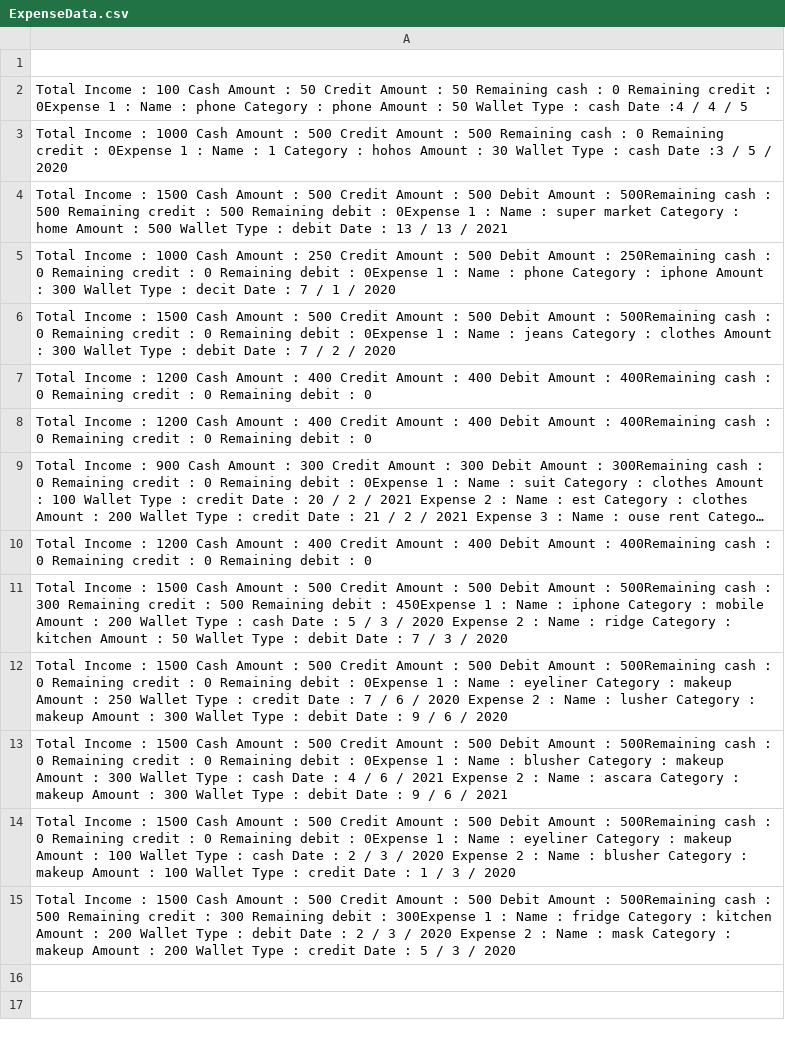
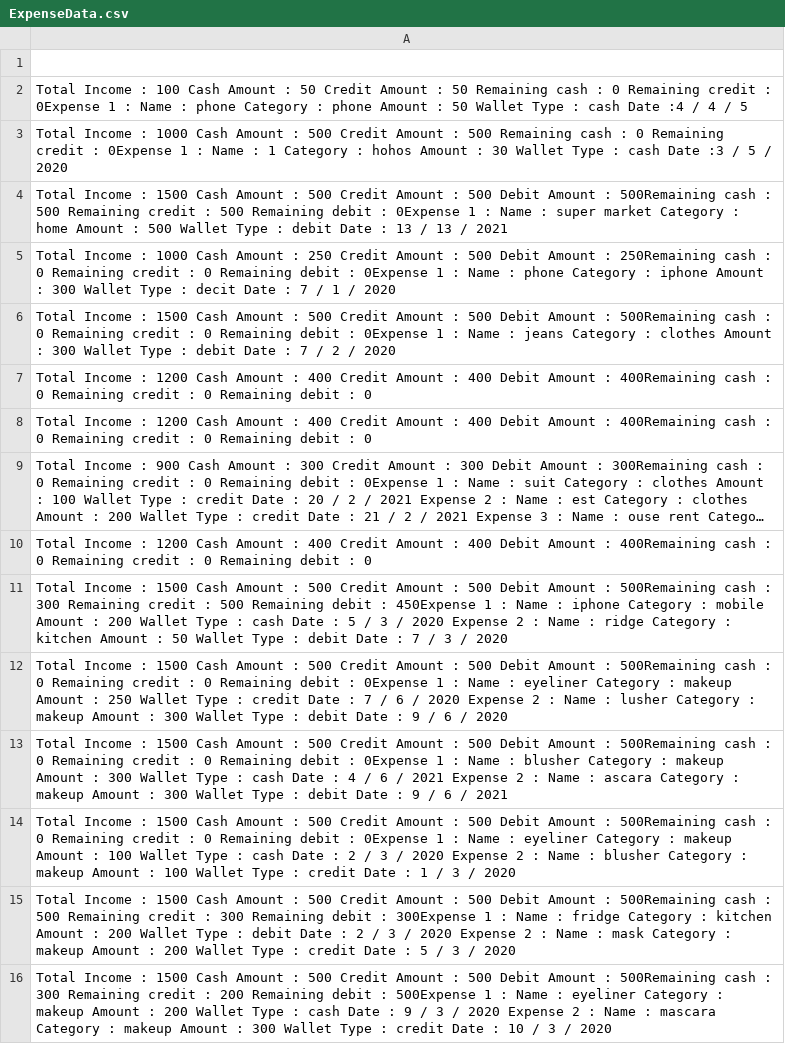
Before and after one commit to Nour5227/Monthly-Expenses-Program, a CSV file: ExpenseData.csv, drawn as a sheet; long unchanged cells end in ….

```diff
--- a/ExpenseData.csv
+++ b/ExpenseData.csv
@@ -15 +15,2 @@ Total Income : 1500 Cash Amount : 500 Credit Amount : 500 Debit Amount : 500Rema
 Total Income : 1500 Cash Amount : 500 Credit Amount : 500 Debit Amount : 500Remaining cash : 500 Remaining credit : 300 Remaining debit : 300Expense 1 : Name : fridge Category : kitchen Amount : 200 Wallet Type : debit Date : 2 /  3 / 2020 Expense 2 : Name : mask Category : makeup Amount : 200 Wallet Type : credit Date : 5 /  3 / 2020
+Total Income : 1500 Cash Amount : 500 Credit Amount : 500 Debit Amount : 500Remaining cash : 300 Remaining credit : 200 Remaining debit : 500Expense 1 : Name : eyeliner Category : makeup Amount : 200 Wallet Type : cash Date : 9 /  3 / 2020 Expense 2 : Name : mascara Category : makeup Amount : 300 Wallet Type : credit Date : 10 /  3 / 2020
```
Also changed, not shown: 3 other files.
